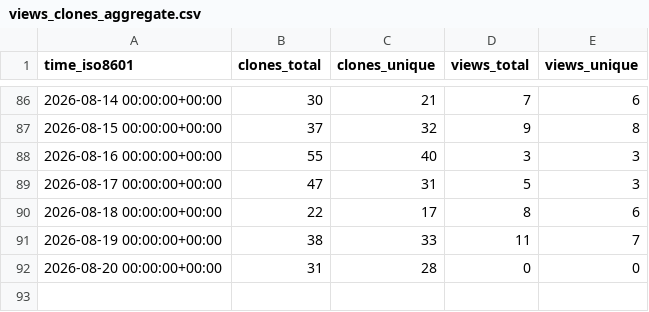
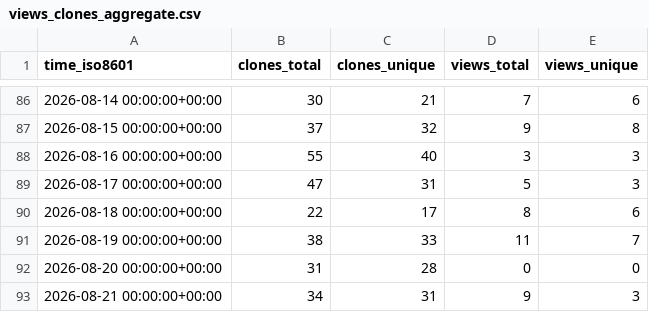
Before and after one commit to forkymcforkface/xpad-noone, a CSV file: forkymcforkface/xpad-noone/ghrs-data/views_clones_aggregate.csv, drawn as a sheet; only a part is shown, gaps mark what is left out.

```diff
--- a/forkymcforkface/xpad-noone/ghrs-data/views_clones_aggregate.csv
+++ b/forkymcforkface/xpad-noone/ghrs-data/views_clones_aggregate.csv
@@ -92 +92,2 @@ time_iso8601,clones_total,clones_unique,views_total,views_unique
 2026-08-20 00:00:00+00:00,31,28,0,0
+2026-08-21 00:00:00+00:00,34,31,9,3
```
Also changed, not shown: 1 other file.
